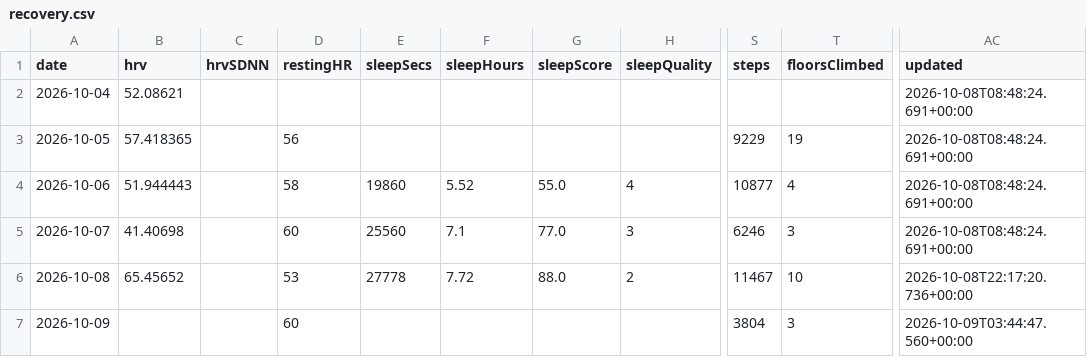
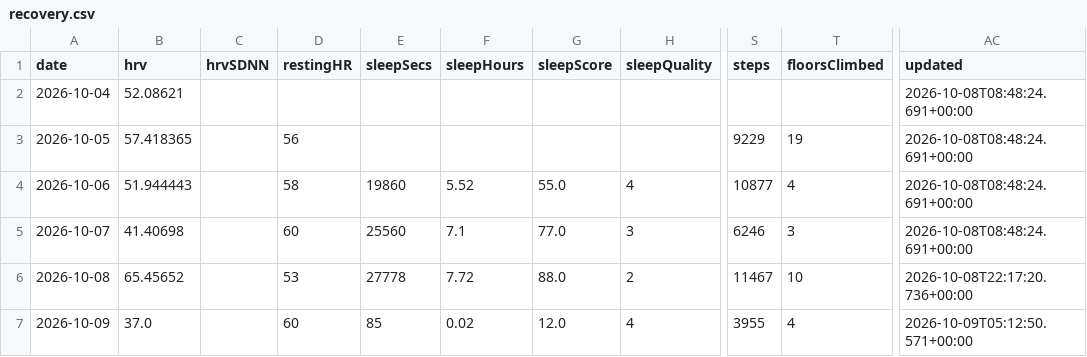
Before and after one commit to CarpetoX/garmin-recovery, a CSV file: recovery.csv, drawn as a sheet; only a part is shown, gaps mark what is left out; the diff names each change by its address in the sheet, - before the commit and + after, or states it on an @@ line.

```diff
--- a/recovery.csv
+++ b/recovery.csv
-B7 (hrv): (empty)
+B7 (hrv): 37.0
-E7 (sleepSecs): (empty)
+E7 (sleepSecs): 85
-F7 (sleepHours): (empty)
+F7 (sleepHours): 0.02
-G7 (sleepScore): (empty)
+G7 (sleepScore): 12.0
-H7 (sleepQuality): (empty)
+H7 (sleepQuality): 4
-S7 (steps): 3804
+S7 (steps): 3955
-T7 (floorsClimbed): 3
+T7 (floorsClimbed): 4
-AC7 (updated): 2026-10-09T03:44:47.560+00:00
+AC7 (updated): 2026-10-09T05:12:50.571+00:00
```
Also changed, not shown: 3 other files.
